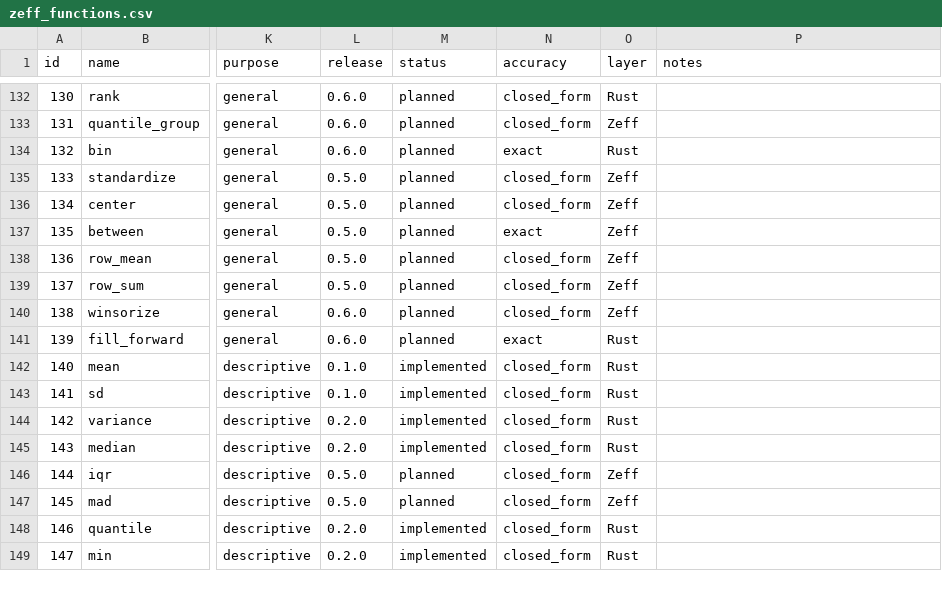
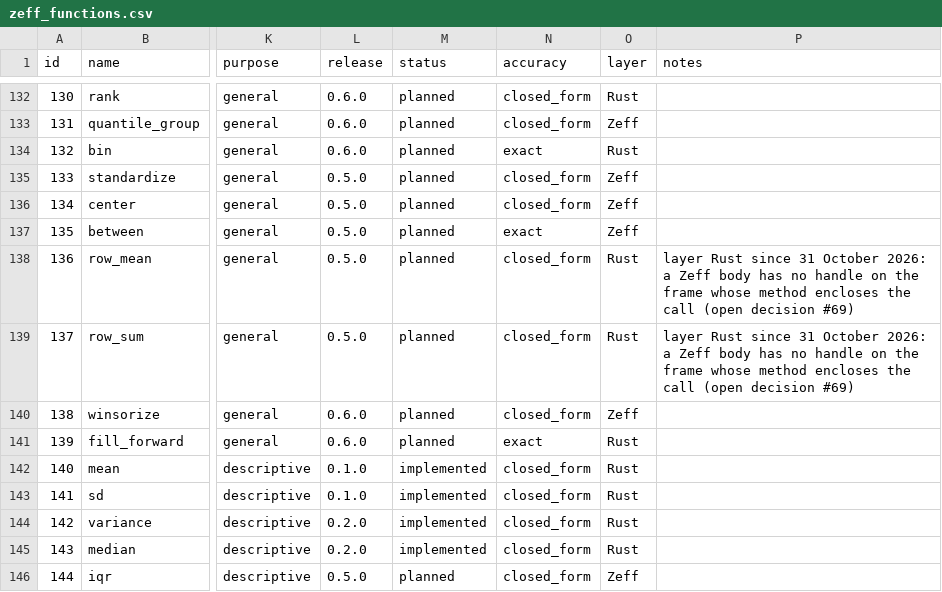
Before and after one commit to zoostat/zeff, a CSV file: docs/spec/zeff_functions.csv, drawn as a sheet; only a part is shown, gaps mark what is left out; the shorter side is filled out with more unchanged rows; the diff names each change by its address in the sheet, - before the commit and + after, or states it on an @@ line.

Commit message:
Add row_mean and row_sum
A mean and a compensated sum across the variables named in each row, inside add or update, NA where no value is present and where fewer than min_valid: are, Int and Float variables only. Written in Rust: a Zeff body has no handle on the enclosing frame, recorded as open decision #69 with the catalogue's layer corrected. Records a finding about the kernel's corrected mean on cancelling rows. Ticks step 17 of release 0.5.0.

```diff
--- a/docs/spec/zeff_functions.csv
+++ b/docs/spec/zeff_functions.csv
-O138:O139 (layer): Zeff
+O138:O139 (layer): Rust
-P138:P139 (notes): (empty)
+P138:P139 (notes): layer Rust since 31 October 2026: a Zeff body has no handle on the frame whose method encloses the call (open decision #69)
```
Also changed, not shown: 19 other files.
